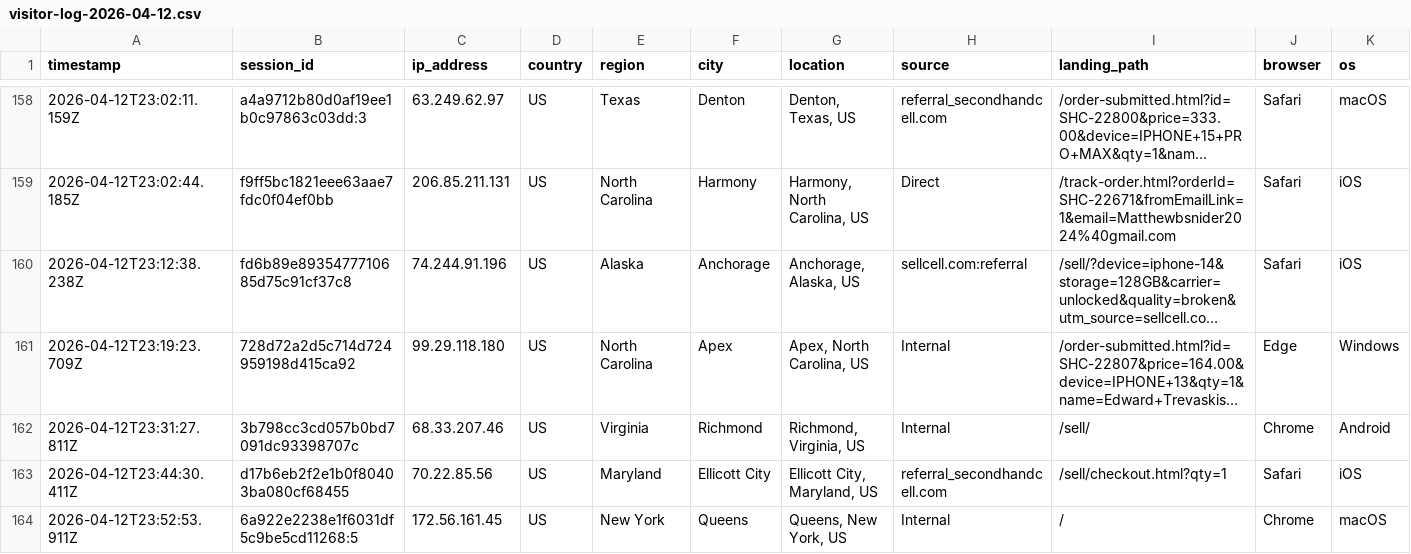
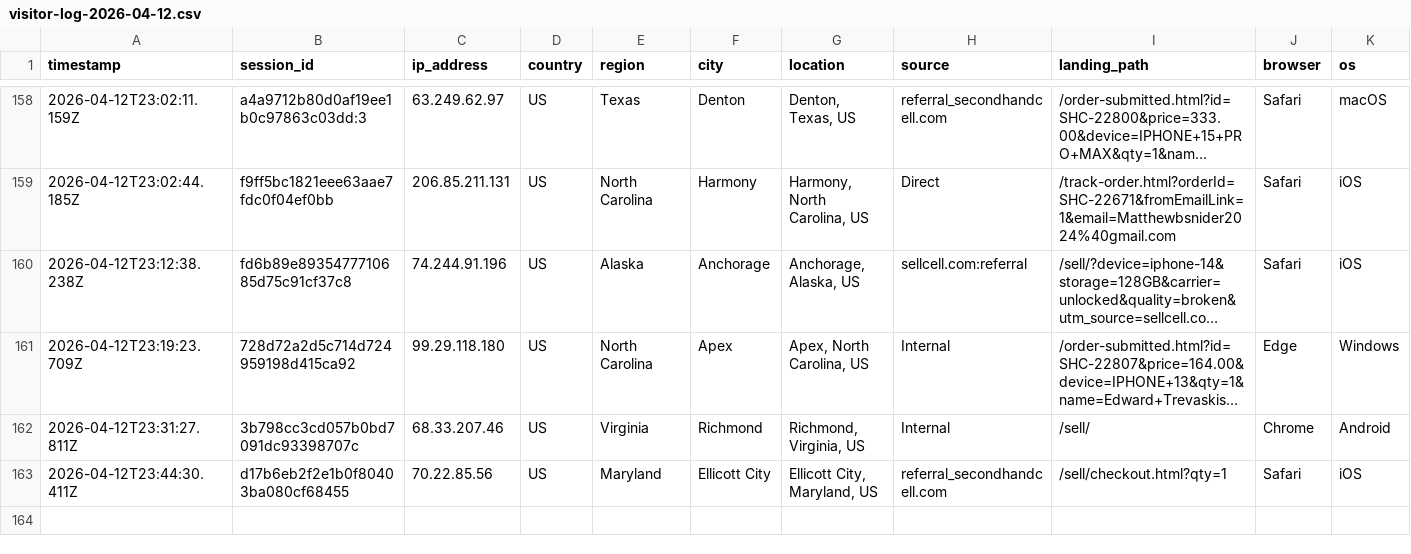
Before and after one commit to ToratYosef/shc33, a CSV file: exports/visitor-logs/visitor-log-2026-04-12.csv, drawn as a sheet; only a part is shown, gaps mark what is left out; long unchanged cells end in …; rows hold the shown columns only; the diff names each change by its address in the sheet, - before the commit and + after, or states it on an @@ line.

```diff
--- a/exports/visitor-logs/visitor-log-2026-04-12.csv
+++ b/exports/visitor-logs/visitor-log-2026-04-12.csv
-row 164: 2026-04-12T23:52:53.911Z | 6a922e2238e1f6031df5c9be5cd11268:5 | 172.56.161.45 | US | New York | Queens | Queens, New York, US | Internal | / | Chrome | macOS
```
Also changed, not shown: 1 other file.
